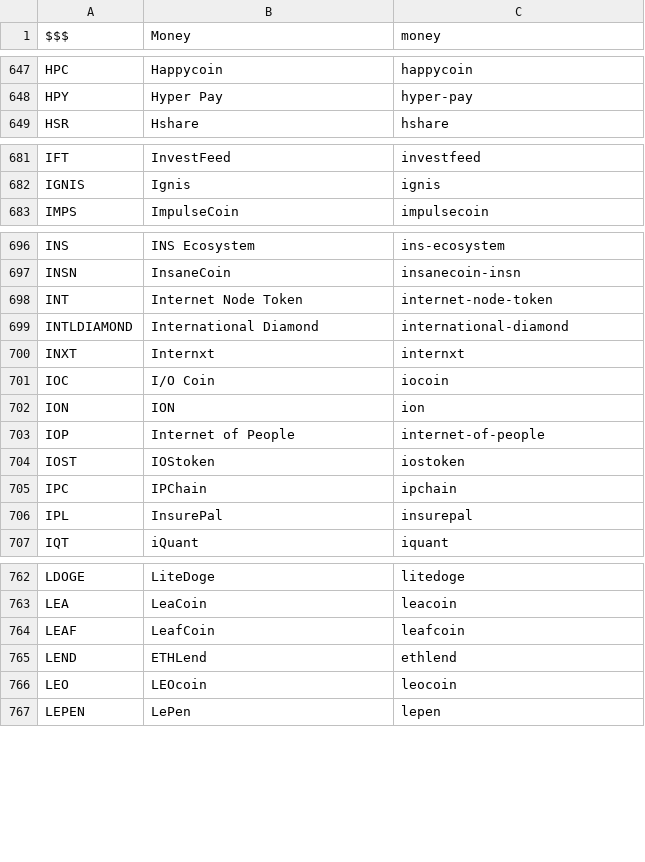
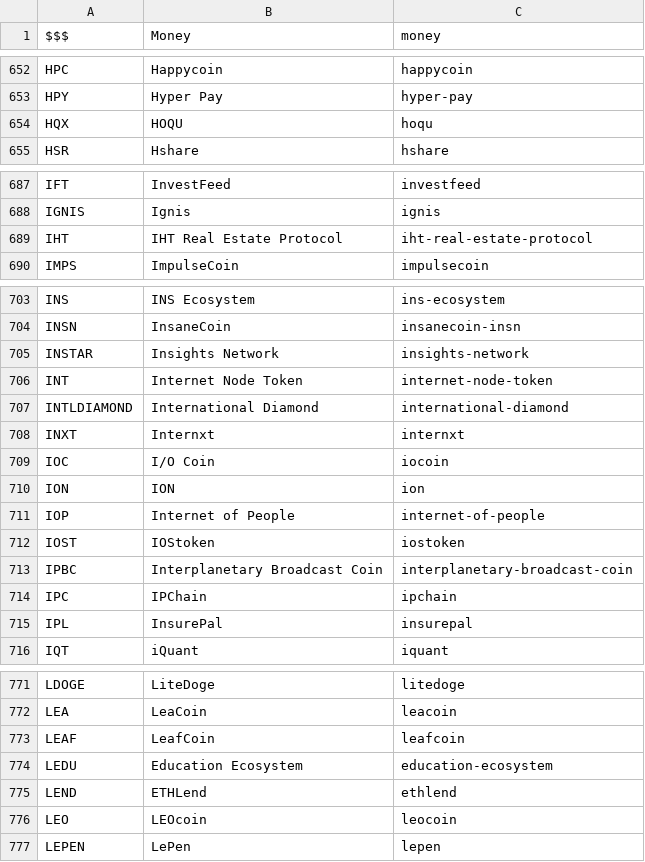
Before and after one commit to perlancar/perl-CryptoCurrency-Catalog, a CSV file: devdata/catalog.csv, drawn as a sheet; only a part is shown, gaps mark what is left out; the diff covers the shown part only.

```diff
--- a/devdata/catalog.csv
+++ b/devdata/catalog.csv
@@ -648,2 +653,3 @@ HPC	Happycoin	happycoin
 HPY	Hyper Pay	hyper-pay
+HQX	HOQU	hoqu
 HSR	Hshare	hshare
@@ -682,2 +688,3 @@ IFT	InvestFeed	investfeed
 IGNIS	Ignis	ignis
+IHT	IHT Real Estate Protocol	iht-real-estate-protocol
 IMPS	ImpulseCoin	impulsecoin
@@ -697,2 +704,3 @@ INS	INS Ecosystem	ins-ecosystem
 INSN	InsaneCoin	insanecoin-insn
+INSTAR	Insights Network	insights-network
 INT	Internet Node Token	internet-node-token
@@ -704,2 +712,3 @@ IOP	Internet of People	internet-of-people
 IOST	IOStoken	iostoken
+IPBC	Interplanetary Broadcast Coin	interplanetary-broadcast-coin
 IPC	IPChain	ipchain
@@ -764,2 +773,3 @@ LEA	LeaCoin	leacoin
 LEAF	LeafCoin	leafcoin
+LEDU	Education Ecosystem	education-ecosystem
 LEND	ETHLend	ethlend
```
Also changed, not shown: 11 added rows and 9 edited cells elsewhere in this file, devdata/completion.csv, devdata/scrape-result.csv, 2 other files.
